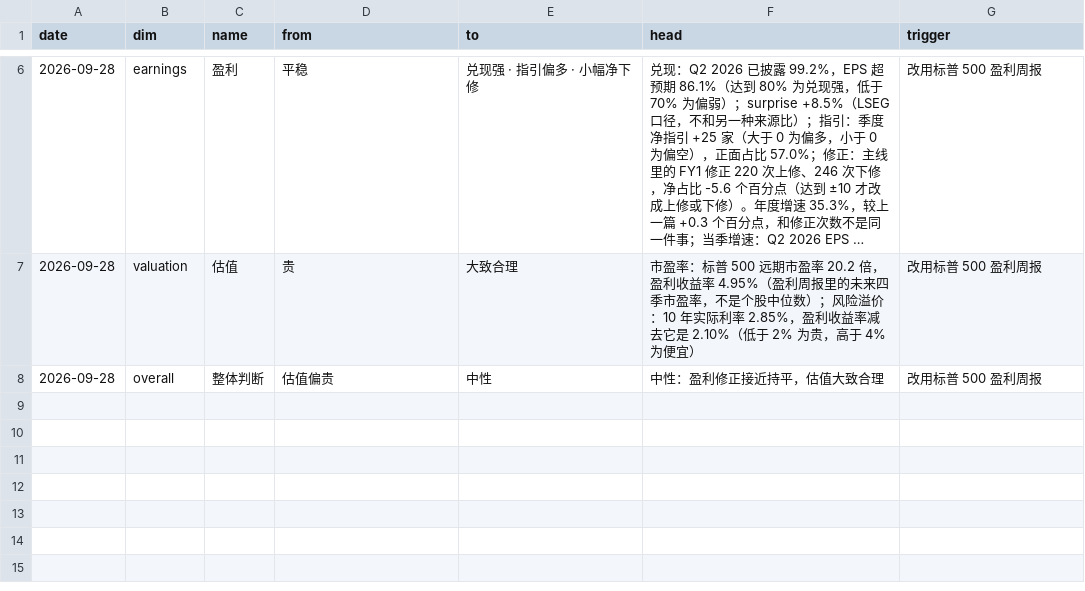
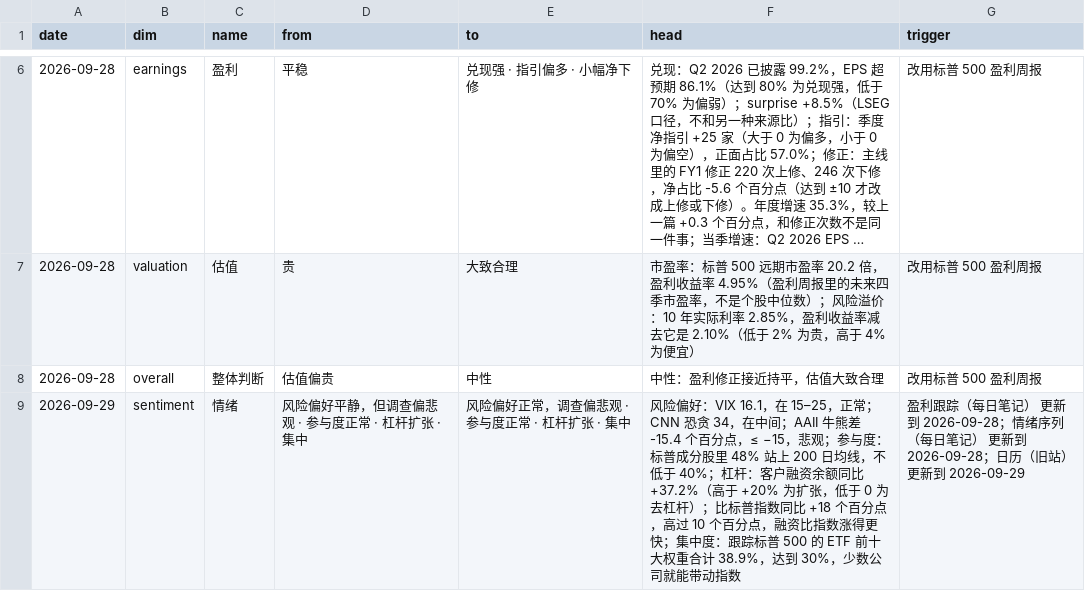
Before and after one commit to cool1990/Invest_Dashboard, a CSV file: data/us/state_log.csv, drawn as a sheet; only a part is shown, gaps mark what is left out; long unchanged cells end in ….

```diff
--- a/data/us/state_log.csv
+++ b/data/us/state_log.csv
@@ -8 +8,2 @@ date,dim,name,from,to,head,trigger
 2026-09-28,overall,整体判断,估值偏贵,中性,中性：盈利修正接近持平，估值大致合理,改用标普 500 盈利周报
+2026-09-29,sentiment,情绪,风险偏好平静，但调查偏悲观 · 参与度正常 · 杠杆扩张 · 集中,风险偏好正常，调查偏悲观 · 参与度正常 · 杠杆扩张 · 集中,风险偏好：VIX 16.1，在 15–25，正常；CNN 恐贪 34，在中间；AAII 牛熊差 -15.4 个百分点，≤ −15，悲观；参与度：标普成分股里 48% 站上 200 日均线，不低于 40%；杠杆：客户融资余额同比 +37.2%（高于 +20% 为扩张，低于 0 为去杠杆）；比标普指数同比 +18 个百分点，高过 10 个百分点，融资比指数涨得更快；集中度：跟踪标普 500 的 ETF 前十大权重合计 38.9%，达到 30%，少数公司就能带动指数,盈利跟踪（每日笔记） 更新到 2026-09-28；情绪序列（每日笔记） 更新到 2026-09-28；日历（旧站） 更新到 2026-09-29
```
Also changed, not shown: data/raw/fred/SP500.csv, data/raw/us/earnings.csv, 4 other files.
